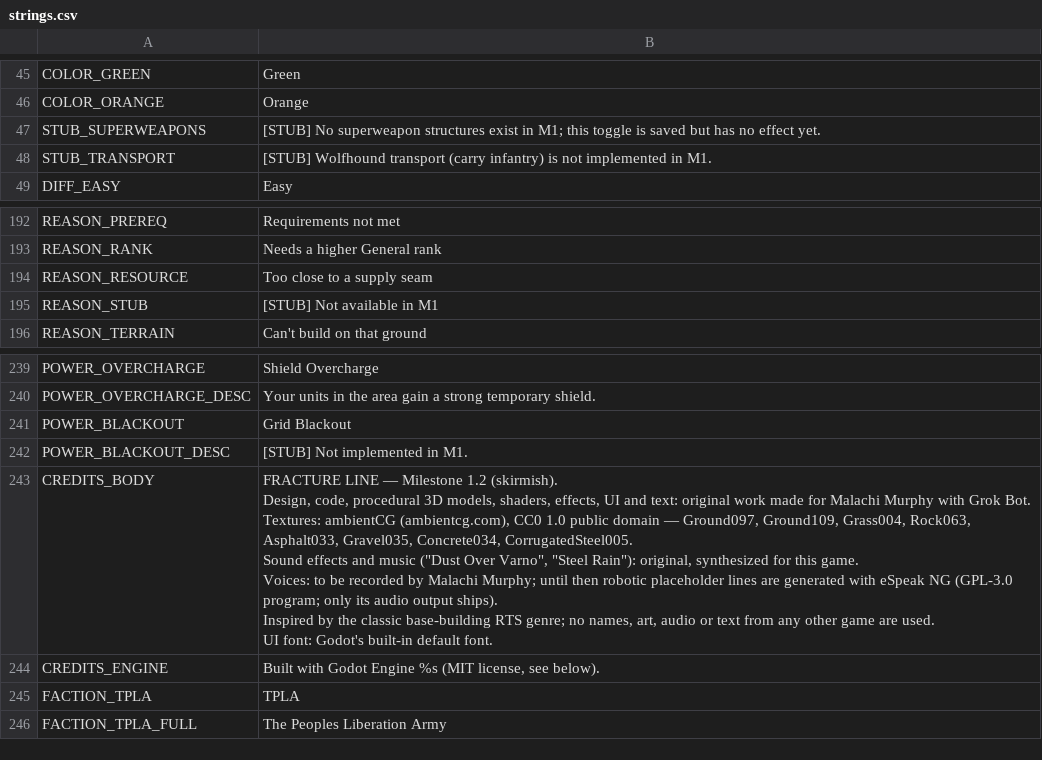
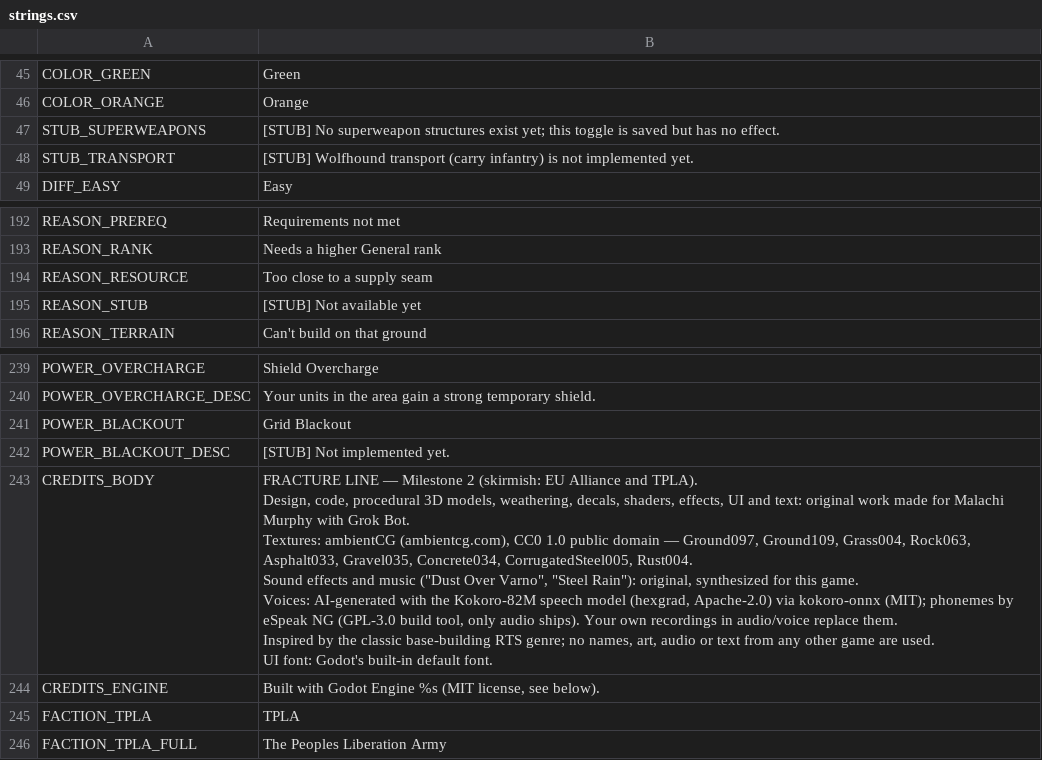
Before and after one commit to malachimurph-hub/Fracture-Line, a CSV file: locale/strings.csv, drawn as a sheet; only a part is shown, gaps mark what is left out.

Commit message:
M2: version 0.2.0-m2 / versionCode 4, credits (Kokoro Apache-2.0, kokoro-onnx MIT, ambientCG PBR sets), stub strings no longer say M1

```diff
--- a/locale/strings.csv
+++ b/locale/strings.csv
@@ -46,4 +46,4 @@ COLOR_GREEN,Green
 COLOR_ORANGE,Orange
-STUB_SUPERWEAPONS,[STUB] No superweapon structures exist in M1; this toggle is saved but has no effect yet.
-STUB_TRANSPORT,[STUB] Wolfhound transport (carry infantry) is not implemented in M1.
+STUB_SUPERWEAPONS,[STUB] No superweapon structures exist yet; this toggle is saved but has no effect.
+STUB_TRANSPORT,[STUB] Wolfhound transport (carry infantry) is not implemented yet.
 DIFF_EASY,Easy
@@ -197,3 +197,3 @@ REASON_RANK,Needs a higher General rank
 REASON_RESOURCE,Too close to a supply seam
-REASON_STUB,[STUB] Not available in M1
+REASON_STUB,[STUB] Not available yet
 REASON_TERRAIN,Can't build on that ground
@@ -244,10 +244,10 @@ POWER_OVERCHARGE_DESC,Your units in the area gain a strong temporary shield.
 POWER_BLACKOUT,Grid Blackout
-POWER_BLACKOUT_DESC,[STUB] Not implemented in M1.
-CREDITS_BODY,"FRACTURE LINE — Milestone 1.2 (skirmish).
-Design, code, procedural 3D models, shaders, effects, UI and text: original work made for Malachi Murphy with Grok Bot.
-Textures: ambientCG (ambientcg.com), CC0 1.0 public domain — Ground097, Ground109, Grass004, Rock063, Asphalt033, Gravel035, Concrete034, CorrugatedSteel005.
-Sound effects and music (""Dust Over Varno"", ""Steel Rain""): original, synthesized for this game.
-Voices: to be recorded by Malachi Murphy; until then robotic placeholder lines are generated with eSpeak NG (GPL-3.0 program; only its audio output ships).
-Inspired by the classic base-building RTS genre; no names, art, audio or text from any other game are used.
-UI font: Godot's built-in default font."
+POWER_BLACKOUT_DESC,[STUB] Not implemented yet.
+CREDITS_BODY,"FRACTURE LINE — Milestone 2 (skirmish: EU Alliance and TPLA).
+Design, code, procedural 3D models, weathering, decals, shaders, effects, UI and text: original work made for Malachi Murphy with Grok Bot.
+Textures: ambientCG (ambientcg.com), CC0 1.0 public domain — Ground097, Ground109, Grass004, Rock063, Asphalt033, Gravel035, Concrete034, CorrugatedSteel005, Rust004.
+Sound effects and music (""Dust Over Varno"", ""Steel Rain""): original, synthesized for this game.
+Voices: AI-generated with the Kokoro-82M speech model (hexgrad, Apache-2.0) via kokoro-onnx (MIT); phonemes by eSpeak NG (GPL-3.0 build tool, only audio ships). Your own recordings in audio/voice replace them.
+Inspired by the classic base-building RTS genre; no names, art, audio or text from any other game are used.
+UI font: Godot's built-in default font."
 CREDITS_ENGINE,"Built with Godot Engine %s (MIT license, see below)."
```
Also changed, not shown: 3 other files.
